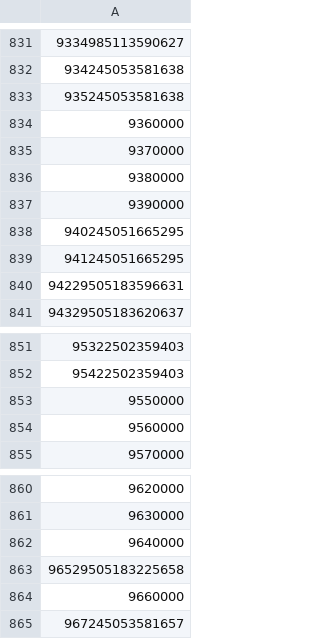
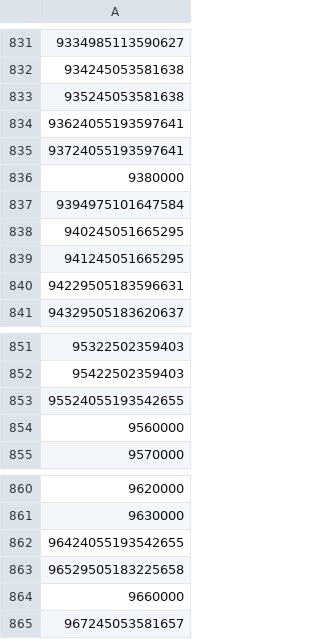
Before and after one commit to kalilistic/ACT.Kapture, a CSV file: src/Aetherbridge/Properties/TerritoryType.csv, drawn as a sheet; only a part is shown, gaps mark what is left out; the diff names each change by its address in the sheet, - before the commit and + after, or states it on an @@ line.

```diff
--- a/src/Aetherbridge/Properties/TerritoryType.csv
+++ b/src/Aetherbridge/Properties/TerritoryType.csv
-A834: 9360000
+A834: 93624055193597641
-A835: 9370000
+A835: 93724055193597641
-A837: 9390000
+A837: 9394975101647584
-A853: 9550000
+A853: 95524055193542655
-A862: 9640000
+A862: 96424055193542655
```
Also changed, not shown: src/Aetherbridge/Properties/ContentFinderCondition.csv, src/Aetherbridge/Properties/ItemAction.csv, 7 other files.
